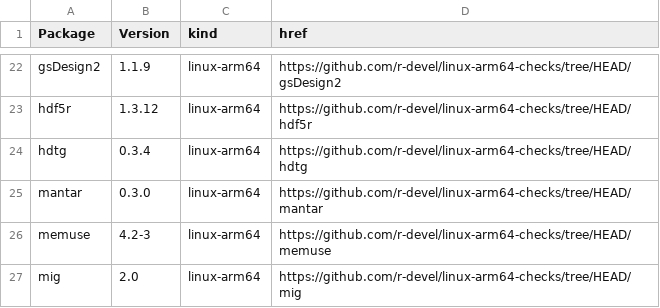
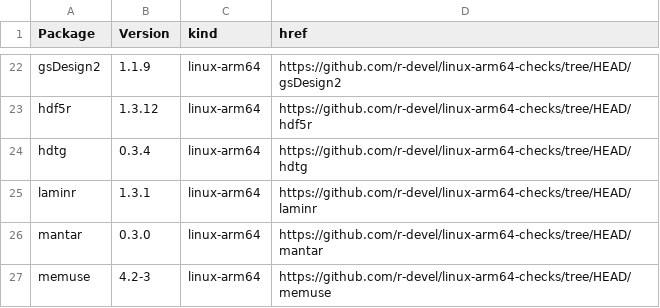
Before and after one commit to r-devel/linux-arm64-checks, a CSV file: index.csv, drawn as a sheet; only a part is shown, gaps mark what is left out; the shorter side is filled out with more unchanged rows.

```diff
--- a/index.csv
+++ b/index.csv
@@ -24,2 +24,3 @@ hdf5r,1.3.12,linux-arm64,https://github.com/r-devel/linux-arm64-checks/tree/HEAD
 hdtg,0.3.4,linux-arm64,https://github.com/r-devel/linux-arm64-checks/tree/HEAD/hdtg
+laminr,1.3.1,linux-arm64,https://github.com/r-devel/linux-arm64-checks/tree/HEAD/laminr
 mantar,0.3.0,linux-arm64,https://github.com/r-devel/linux-arm64-checks/tree/HEAD/mantar
```
Also changed, not shown: 4 other files.
